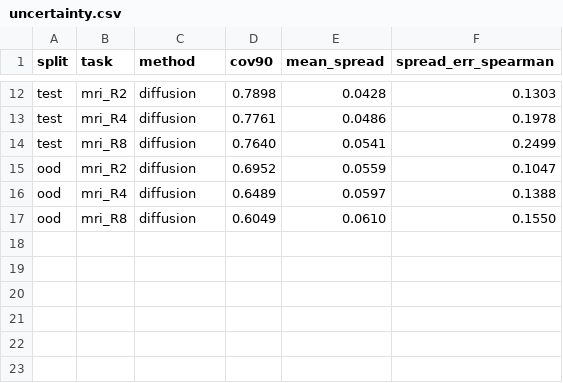
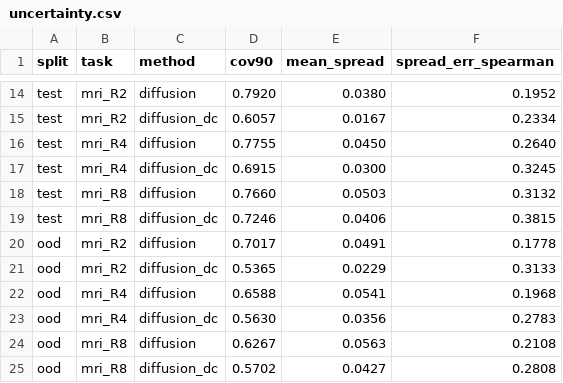
Before and after one commit to Lawl1et-1/trustworthy-restoration, a CSV file: results/full/m4_gen/msd/uncertainty.csv, drawn as a sheet; only a part is shown, gaps mark what is left out; addresses are those after the commit; the diff covers the shown part only; the diff names each change by its address in the sheet, - before the commit and + after, or states it on an @@ line.

Commit message:
M4 MSD with 3 diffusion seeds and DC; M5 and M6 phantom with the DC variants
- MSD MRI vs TV with DC: +0.36 / +1.32 / +1.43 dB (R = 2 / 4 / 8), seeds within 0.2 dB; IXI +0.95 / +0.98 / +0.39
- plain diffusion varies by up to 5.6 dB between training runs on MSD (one denoising seed did not converge);
  DC removes most of that spread
- phantom lesions: diffusion + DC erases 2 / 15 / 30 % of lesions in MRI (TV 2 / 19 / 48 %, U-Net 73-81 %) and its
  single draws invent no lesion-like blobs, but its uncertainty is lowest exactly at the lesions it erases
- phantom calibration: conformal risk control repairs DC coverage to 0.91

```diff
--- a/results/full/m4_gen/msd/uncertainty.csv
+++ b/results/full/m4_gen/msd/uncertainty.csv
-D14 (cov90): 0.7898
+D14 (cov90): 0.7920
-E14 (mean_spread): 0.0428
+E14 (mean_spread): 0.0380
-F14 (spread_err_spearman): 0.1303
+F14 (spread_err_spearman): 0.1952
+row 15: test | mri_R2 | diffusion_dc | 0.6057 | 0.0167 | 0.2334
-D16 (cov90): 0.7761
+D16 (cov90): 0.7755
-E16 (mean_spread): 0.0486
+E16 (mean_spread): 0.0450
-F16 (spread_err_spearman): 0.1978
+F16 (spread_err_spearman): 0.2640
+row 17: test | mri_R4 | diffusion_dc | 0.6915 | 0.0300 | 0.3245
-D18 (cov90): 0.7640
+D18 (cov90): 0.7660
-E18 (mean_spread): 0.0541
+E18 (mean_spread): 0.0503
-F18 (spread_err_spearman): 0.2499
+F18 (spread_err_spearman): 0.3132
+row 19: test | mri_R8 | diffusion_dc | 0.7246 | 0.0406 | 0.3815
-D20 (cov90): 0.6952
+D20 (cov90): 0.7017
-E20 (mean_spread): 0.0559
+E20 (mean_spread): 0.0491
-F20 (spread_err_spearman): 0.1047
+F20 (spread_err_spearman): 0.1778
+row 21: ood | mri_R2 | diffusion_dc | 0.5365 | 0.0229 | 0.3133
-D22 (cov90): 0.6489
+D22 (cov90): 0.6588
-E22 (mean_spread): 0.0597
+E22 (mean_spread): 0.0541
-F22 (spread_err_spearman): 0.1388
+F22 (spread_err_spearman): 0.1968
+row 23: ood | mri_R4 | diffusion_dc | 0.5630 | 0.0356 | 0.2783
-D24 (cov90): 0.6049
+D24 (cov90): 0.6267
-E24 (mean_spread): 0.0610
+E24 (mean_spread): 0.0563
-F24 (spread_err_spearman): 0.1550
+F24 (spread_err_spearman): 0.2108
+row 25: ood | mri_R8 | diffusion_dc | 0.5702 | 0.0427 | 0.2808
```
Also changed, not shown: 2 added rows and 30 edited cells elsewhere in this file, results/full/m4_gen/msd/comparison.csv, results/full/m4_gen/msd/shift.csv, 13 other files.
